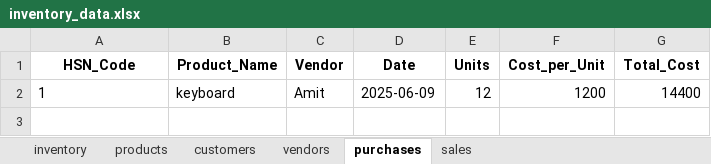
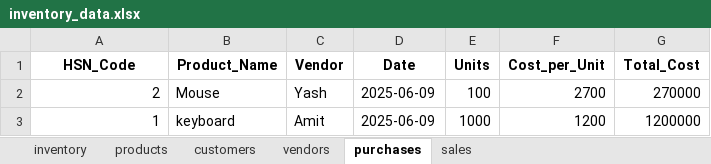
Before and after one commit to 4all3n/Inventory-Management, an Excel workbook: data/inventory_data.xlsx, sheet purchases, drawn as a sheet; values as stored, in another font and other column widths than the file's, no borders; addresses are those after the commit; the diff names each change by its address in the sheet, - before the commit and + after, or states it on an @@ line.

Commit message:
now only edit purchase and sale should update the inventory part remain and also delete part as well

```diff
--- a/data/inventory_data.xlsx (sheet purchases)
+++ b/data/inventory_data.xlsx (sheet purchases)
+row 2: 2 | Mouse | Yash | 2025-06-09 | 100 | 2700 | 270000
-A3 alignment: left
+A3 alignment: right
-E3 (Units): 12
+E3 (Units): 1000
-G3 (Total_Cost): 14400
+G3 (Total_Cost): 1200000
```
Also changed, not shown: sheet inventory, sheet customers, sheet vendors, sheet sales, 3 other files.
